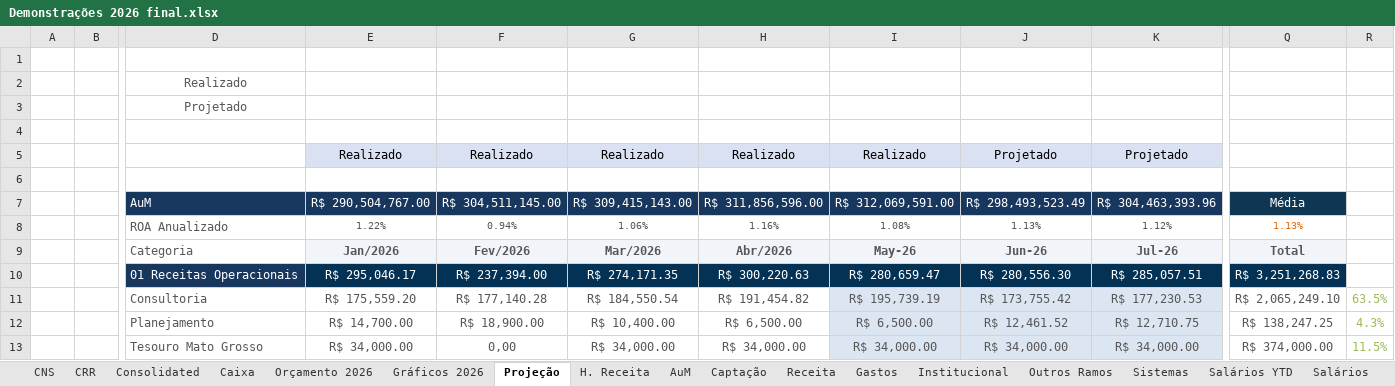
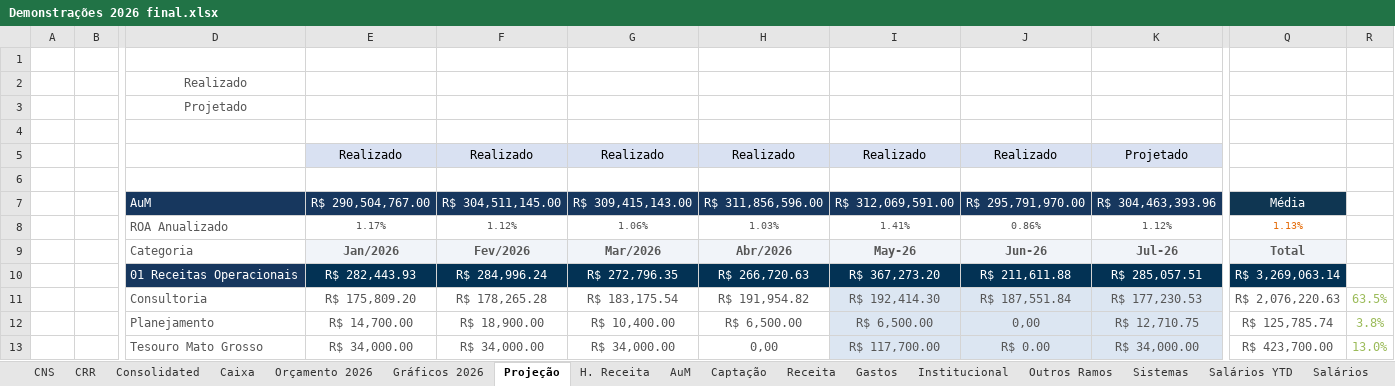
Before and after one commit to victorgaioso/andlz-dashboard, an Excel workbook: Demonstrações 2026 final.xlsx, sheet Projeção, drawn as a sheet; only a part is shown, gaps mark what is left out; values as stored, in another font and other column widths than the file's, no borders; the diff covers the shown part only; the diff names each change by its address in the sheet, - before the commit and + after, or states it on an @@ line.

```diff
--- a/Demonstrações 2026 final.xlsx (sheet Projeção)
+++ b/Demonstrações 2026 final.xlsx (sheet Projeção)
-J5: Projetado
+J5: Realizado
-J7: R$ 298,493,523.49
+J7: R$ 295,791,970.00
-E8: 1.22%
+E8: 1.17%
-F8: 0.94%
+F8: 1.12%
-H8: 1.16%
+H8: 1.03%
-I8: 1.08%
+I8: 1.41%
-J8: 1.13%
+J8: 0.86%
-E10: R$ 295,046.17
+E10: R$ 282,443.93
-F10: R$ 237,394.00
+F10: R$ 284,996.24
-G10: R$ 274,171.35
+G10: R$ 272,796.35
-H10: R$ 300,220.63
+H10: R$ 266,720.63
-I10: R$ 280,659.47
+I10: R$ 367,273.20
-J10: R$ 280,556.30
+J10: R$ 211,611.88
-Q10: R$ 3,251,268.83
+Q10: R$ 3,269,063.14
-E11: R$ 175,559.20
+E11: R$ 175,809.20
-F11: R$ 177,140.28
+F11: R$ 178,265.28
-G11: R$ 184,550.54
+G11: R$ 183,175.54
-H11: R$ 191,454.82
+H11: R$ 191,954.82
-I11: R$ 195,739.19
+I11: R$ 192,414.30
-J11: R$ 173,755.42
+J11: R$ 187,551.84
-Q11: R$ 2,065,249.10
+Q11: R$ 2,076,220.63
-J12: R$ 12,461.52
+J12: 0,00
-Q12: R$ 138,247.25
+Q12: R$ 125,785.74
-R12: 4.3%
+R12: 3.8%
-F13: 0,00
+F13: R$ 34,000.00
-H13: R$ 34,000.00
+H13: 0,00
-I13: R$ 34,000.00
+I13: R$ 117,700.00
-J13: R$ 34,000.00
+J13: R$ 0.00
-Q13: R$ 374,000.00
+Q13: R$ 423,700.00
-R13: 11.5%
+R13: 13.0%
```
Also changed, not shown: 12 added rows, 12 removed rows and 118 edited cells elsewhere in this sheet, sheet Gastos, sheet Receita, sheet Orçamento 2026, sheet Salários YTD, sheet Consolidated, sheet CNS, 8 more sheets, formulas that keep their value, hidden cells, charts or pictures.
